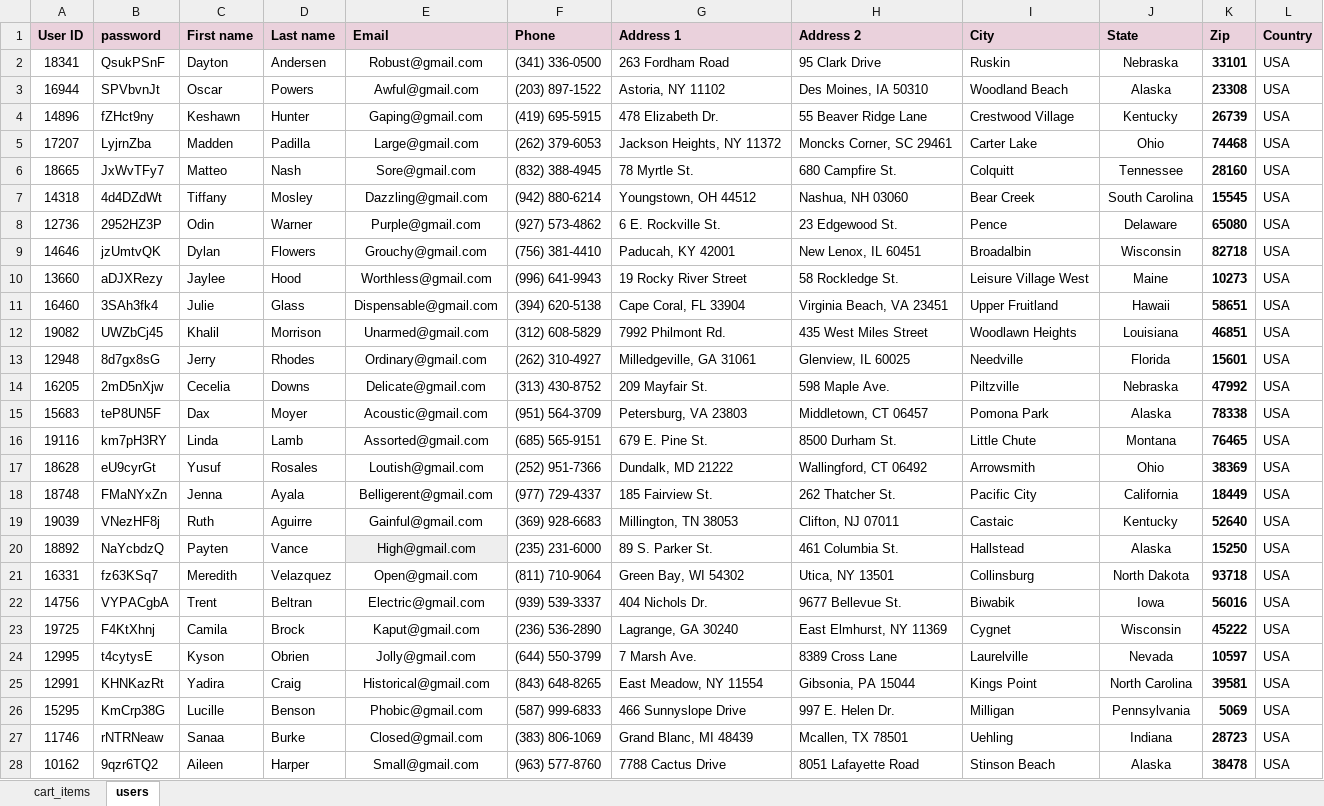
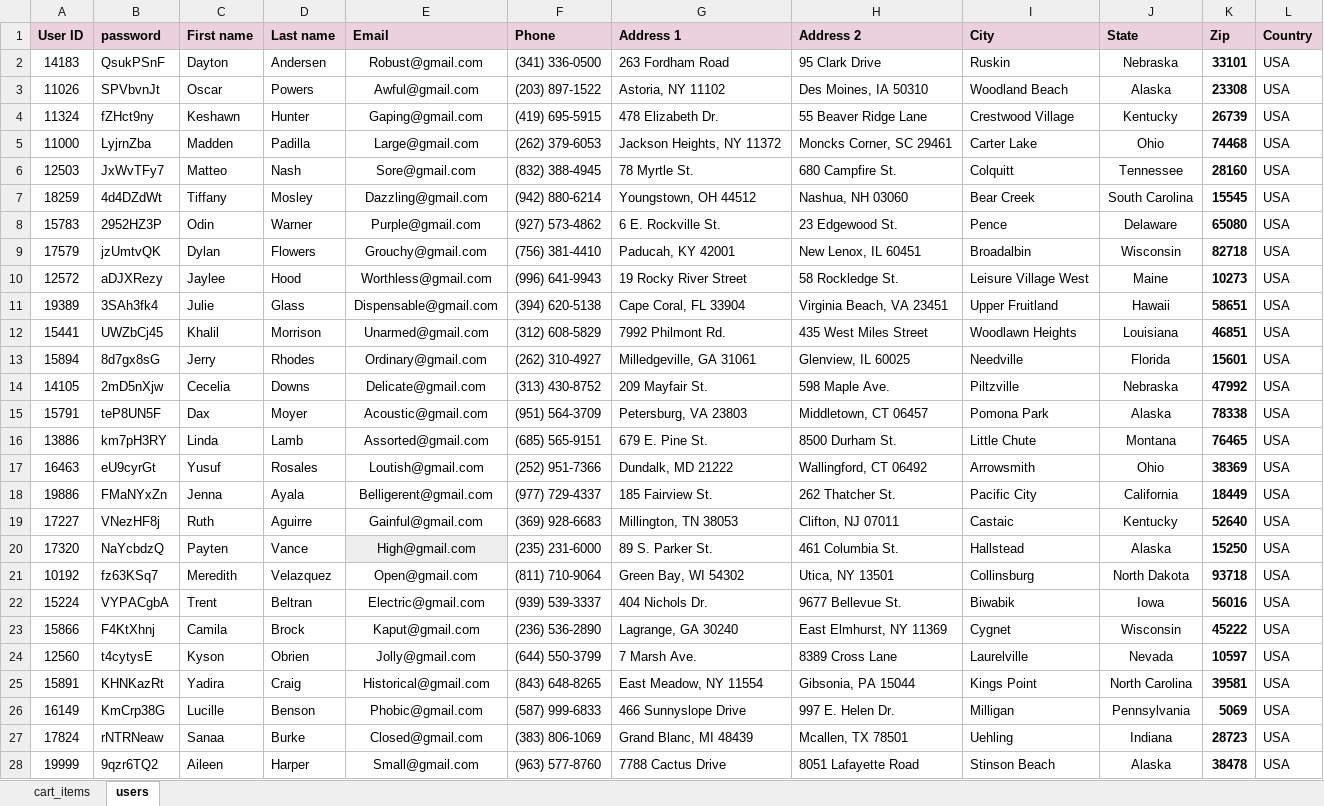
Before and after one commit to Jovana712/JPetStore_project, an Excel workbook: JPetStore_project/data/pet-store-data.xlsx, sheet users, drawn as a sheet; only a part is shown; values as stored, in another font and other column widths than the file's, no borders; the diff covers the shown part only; the diff names each change by its address in the sheet, - before the commit and + after, or states it on an @@ line.

```diff
--- a/JPetStore_project/data/pet-store-data.xlsx (sheet users)
+++ b/JPetStore_project/data/pet-store-data.xlsx (sheet users)
-A2 (User ID): 18341
+A2 (User ID): 14183
-A3 (User ID): 16944
+A3 (User ID): 11026
-A4 (User ID): 14896
+A4 (User ID): 11324
-A5 (User ID): 17207
+A5 (User ID): 11000
-A6 (User ID): 18665
+A6 (User ID): 12503
-A7 (User ID): 14318
+A7 (User ID): 18259
-A8 (User ID): 12736
+A8 (User ID): 15783
-A9 (User ID): 14646
+A9 (User ID): 17579
-A10 (User ID): 13660
+A10 (User ID): 12572
-A11 (User ID): 16460
+A11 (User ID): 19389
-A12 (User ID): 19082
+A12 (User ID): 15441
-A13 (User ID): 12948
+A13 (User ID): 15894
-A14 (User ID): 16205
+A14 (User ID): 14105
-A15 (User ID): 15683
+A15 (User ID): 15791
-A16 (User ID): 19116
+A16 (User ID): 13886
-A17 (User ID): 18628
+A17 (User ID): 16463
-A18 (User ID): 18748
+A18 (User ID): 19886
-A19 (User ID): 19039
+A19 (User ID): 17227
-A20 (User ID): 18892
+A20 (User ID): 17320
-A21 (User ID): 16331
+A21 (User ID): 10192
-A22 (User ID): 14756
+A22 (User ID): 15224
-A23 (User ID): 19725
+A23 (User ID): 15866
-A24 (User ID): 12995
+A24 (User ID): 12560
-A25 (User ID): 12991
+A25 (User ID): 15891
-A26 (User ID): 15295
+A26 (User ID): 16149
-A27 (User ID): 11746
+A27 (User ID): 17824
-A28 (User ID): 10162
+A28 (User ID): 19999
```
Also changed, not shown: 23 edited cells elsewhere in this sheet, 19 other files.
